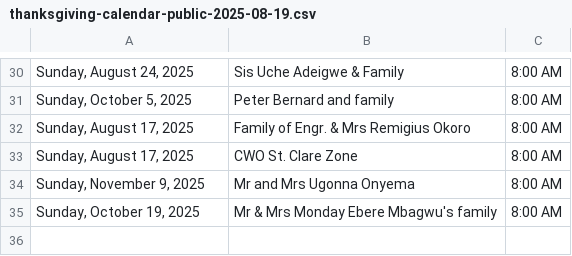
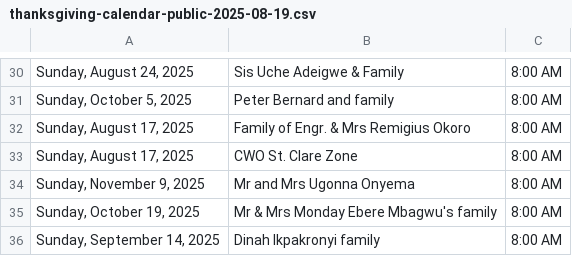
Before and after one commit to Engr-Zeus/family-harvest-vercel, a CSV file: thanksgiving-calendar-public-2025-08-19.csv, drawn as a sheet; only a part is shown, gaps mark what is left out; the diff names each change by its address in the sheet, - before the commit and + after, or states it on an @@ line.

Commit message:
Update public CSV: Dinah Ikpakronyi family added to 2025-09-14

```diff
--- a/thanksgiving-calendar-public-2025-08-19.csv
+++ b/thanksgiving-calendar-public-2025-08-19.csv
+row 36: Sunday, September 14, 2025 | Dinah Ikpakronyi family | 8:00 AM
```
